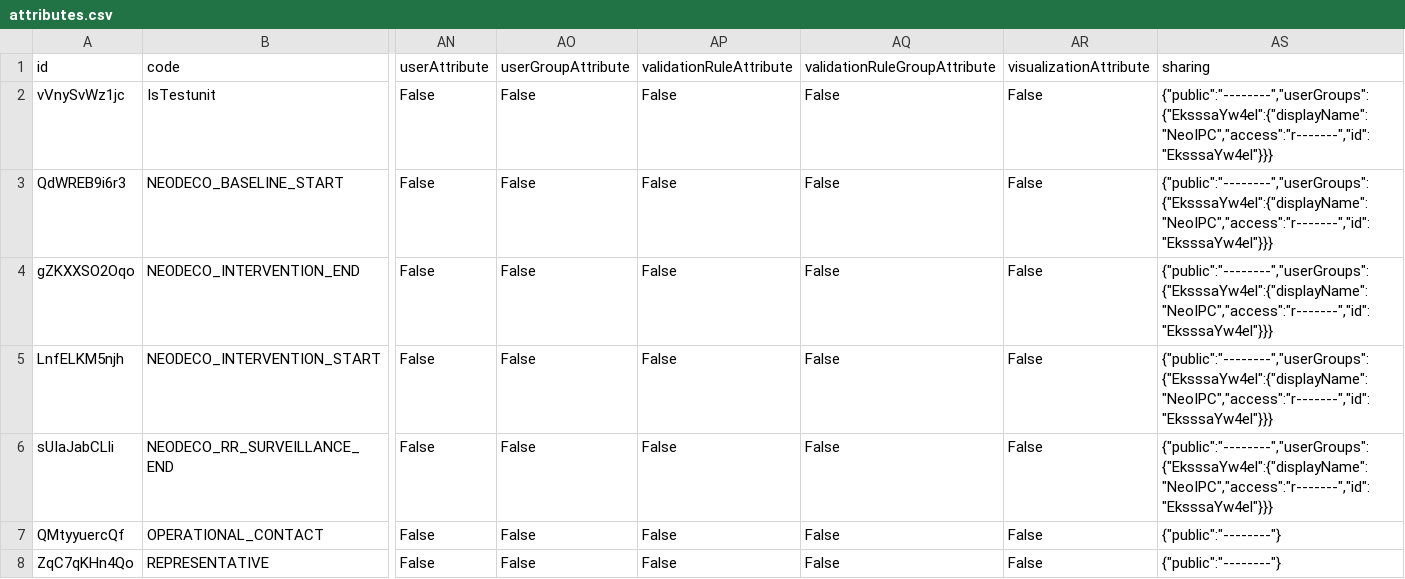
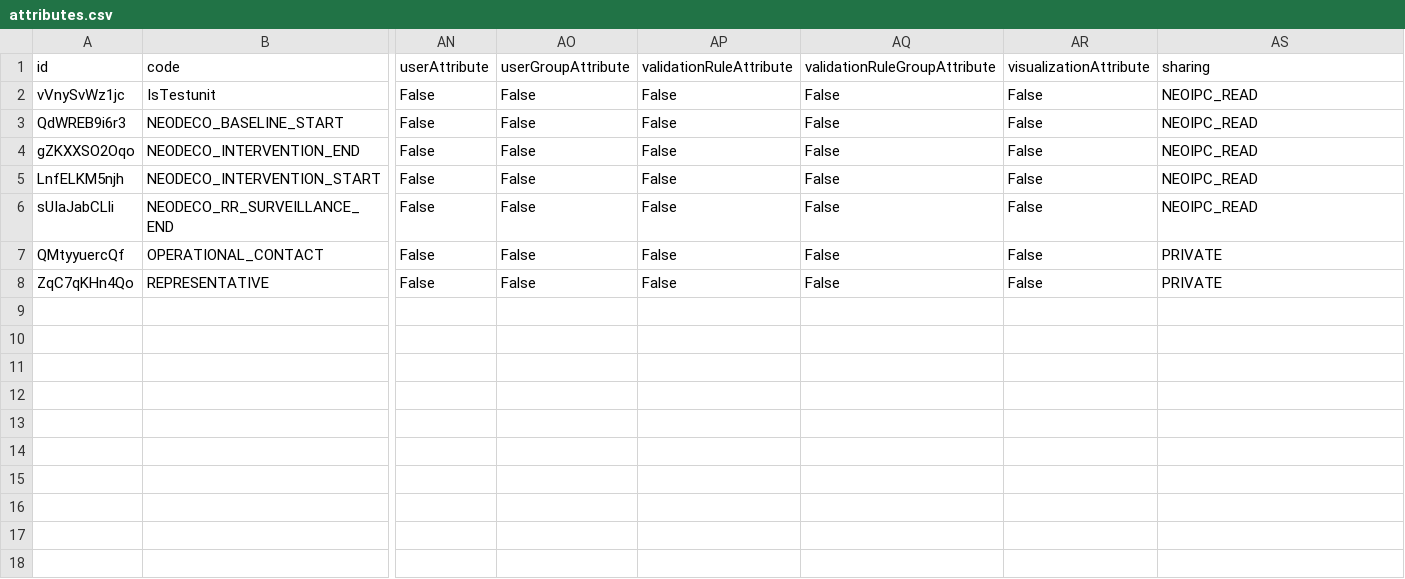
Before and after one commit to NeoIPC/Surveillance-Toolkit, a CSV file: metadata/common/attributes.csv, drawn as a sheet; only a part is shown, gaps mark what is left out; the diff names each change by its address in the sheet, - before the commit and + after, or states it on an @@ line.

```diff
--- a/metadata/common/attributes.csv
+++ b/metadata/common/attributes.csv
-AS2:AS6 (sharing): {"public":"--------","userGroups":{"EksssaYw4el":{"displayName":"NeoIPC","access":"r-------","id":"EksssaYw4el"}}}
+AS2:AS6 (sharing): NEOIPC_READ
-AS7:AS8 (sharing): {"public":"--------"}
+AS7:AS8 (sharing): PRIVATE
```
Also changed, not shown: metadata/common/dataElements.csv, metadata/common/optionGroups.csv, 19 other files.
